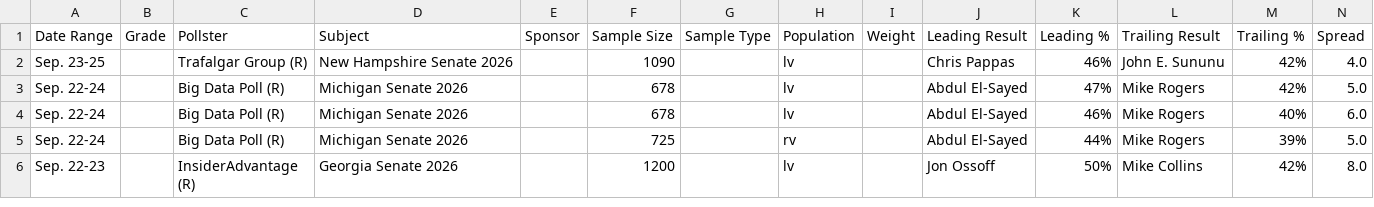
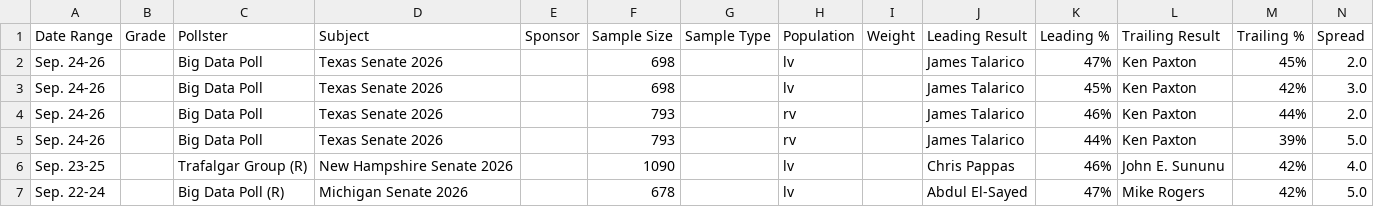
Before and after one commit to Hijodeagua/Election-models-by-Tre, a CSV file: data/fallback/votehub_senate.csv, drawn as a sheet; only a part is shown; the shorter side is filled out with more unchanged rows.

```diff
--- a/data/fallback/votehub_senate.csv
+++ b/data/fallback/votehub_senate.csv
@@ -1,2 +1,6 @@
 Date Range,Grade,Pollster,Subject,Sponsor,Sample Size,Sample Type,Population,Weight,Leading Result,Leading %,Trailing Result,Trailing %,Spread
+Sep. 24-26,,Big Data Poll,Texas Senate 2026,,698,,lv,,James Talarico,47%,Ken Paxton,45%,2.0
+Sep. 24-26,,Big Data Poll,Texas Senate 2026,,698,,lv,,James Talarico,45%,Ken Paxton,42%,3.0
+Sep. 24-26,,Big Data Poll,Texas Senate 2026,,793,,rv,,James Talarico,46%,Ken Paxton,44%,2.0
+Sep. 24-26,,Big Data Poll,Texas Senate 2026,,793,,rv,,James Talarico,44%,Ken Paxton,39%,5.0
 Sep. 23-25,,Trafalgar Group (R),New Hampshire Senate 2026,,1090,,lv,,Chris Pappas,46%,John E. Sununu,42%,4.0
```
Also changed, not shown: data/fallback/market_odds.csv, data/fallback/votehub_approval.csv, 7 other files.
